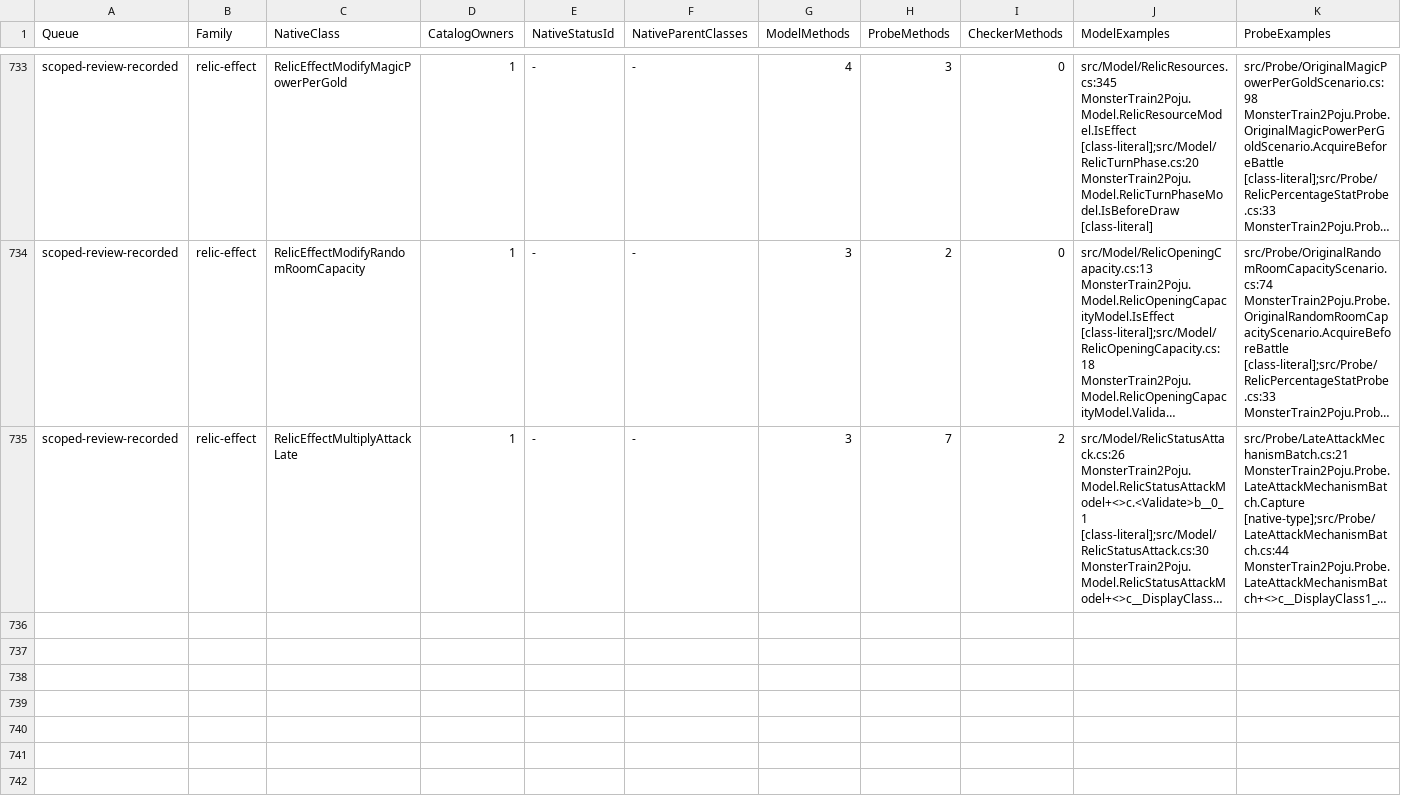
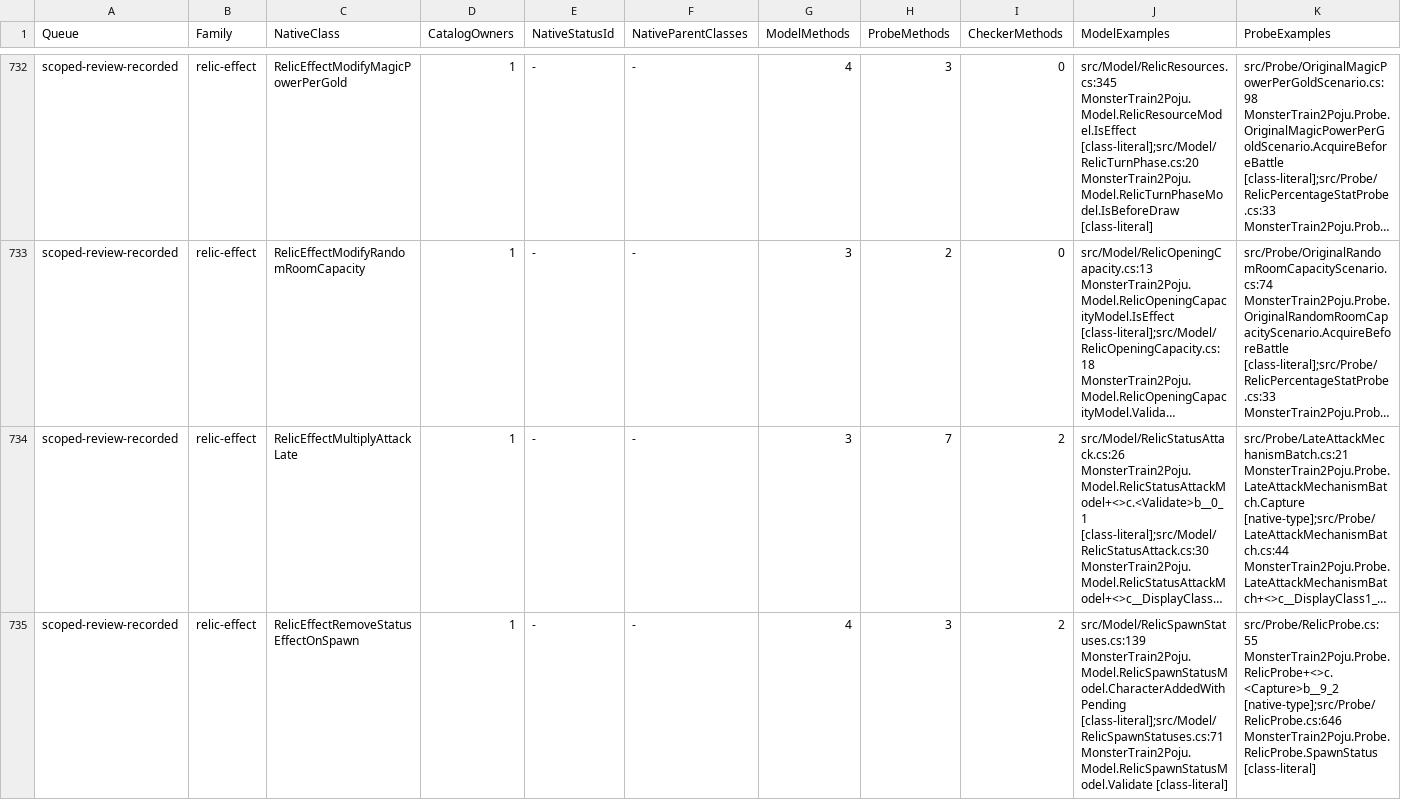
Before and after one commit to netcan/monster-train2-solver, a TSV file: docs/inventory/game-2.3.1-reconciliation.tsv, drawn as a sheet; only a part is shown, gaps mark what is left out; long unchanged cells end in …; rows hold the shown columns only; the diff covers the shown part only; the diff names each change by its address in the sheet, - before the commit and + after, or states it on an @@ line.

Commit message:
Link native spawn status relics to focused replay

```diff
--- a/docs/inventory/game-2.3.1-reconciliation.tsv
+++ b/docs/inventory/game-2.3.1-reconciliation.tsv
+row 735: scoped-review-recorded | relic-effect | RelicEffectRemoveStatusEffectOnSpawn | 1 | - | - | 4 | 3 | 2 | src/Model/RelicSpawnStatuses.cs:139 MonsterTrain2Poju.Model.RelicSpawnStatusModel.CharacterAddedWithPending [class-literal];src/Model/RelicSpawnStatuses.cs:71 MonsterTrain2Poju.Model.RelicSpawnStatusModel.Validate [class-literal] | src/Probe/RelicProbe.cs:55 MonsterTrain2Poju.Probe.RelicProbe+<>c.<Capture>b__9_2 [native-type];src/Probe/RelicProbe.cs:646 MonsterTrain2Poju.Probe.RelicProbe.SpawnStatus [class-literal]
```
Also changed, not shown: 2 added rows and 3 removed rows elsewhere in this file, 3 other files.
